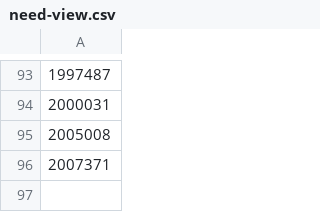
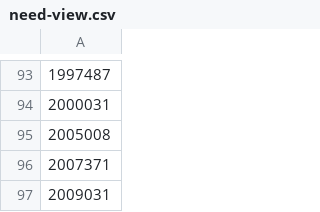
Before and after one commit to Murayu0225/youtube-dev, a CSV file: Data/need-view.csv, drawn as a sheet; only a part is shown, gaps mark what is left out.

Commit message:
Chopstick data was Downloaded!

```diff
--- a/Data/need-view.csv
+++ b/Data/need-view.csv
@@ -96 +96,2 @@
 2007371
+2009031
```
